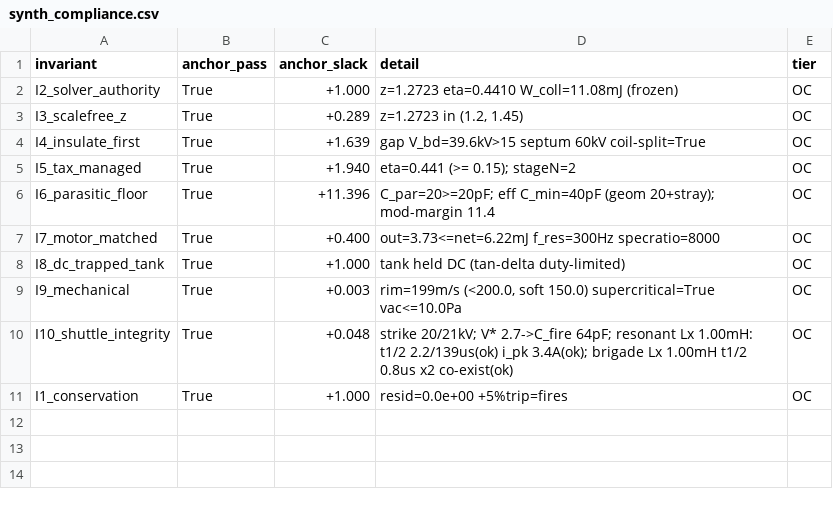
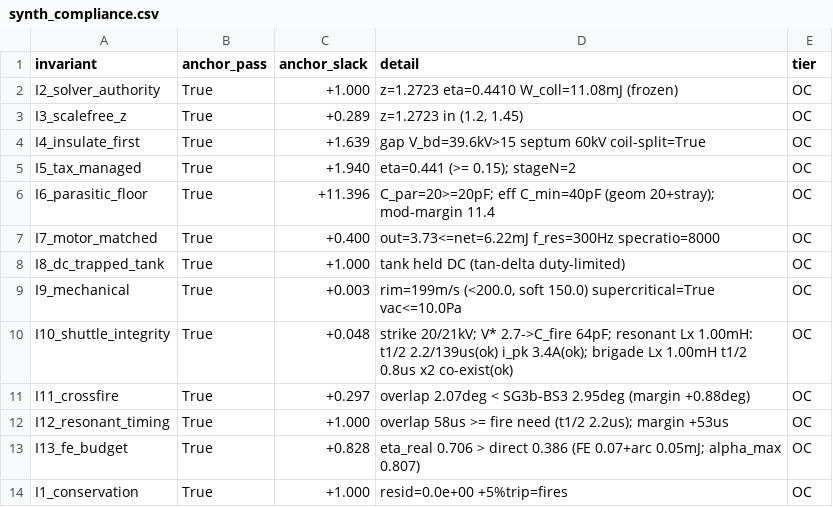
Before and after one commit to ThomasMichaelDave/DCCREG_turbine, a CSV file: synth_compliance.csv, drawn as a sheet; the diff names each change by its address in the sheet, - before the commit and + after, or states it on an @@ line.

```diff
--- a/synth_compliance.csv
+++ b/synth_compliance.csv
+row 11: I11_crossfire | True | +0.297 | overlap 2.07deg < SG3b-BS3 2.95deg (margin +0.88deg) | OC
+row 12: I12_resonant_timing | True | +1.000 | overlap 58us >= fire need (t1/2 2.2us); margin +53us | OC
+row 13: I13_fe_budget | True | +0.828 | eta_real 0.706 > direct 0.386 (FE 0.07+arc 0.05mJ; alpha_max 0.807) | OC
```
Also changed, not shown: 13 other files.
